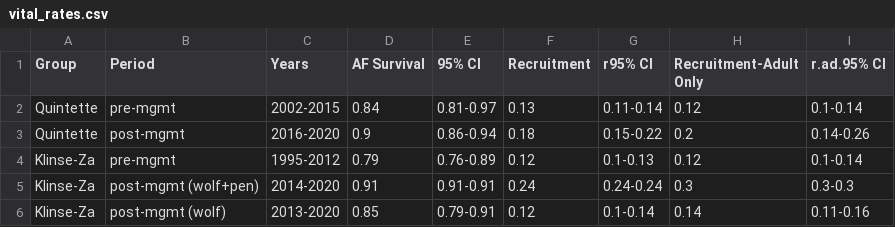
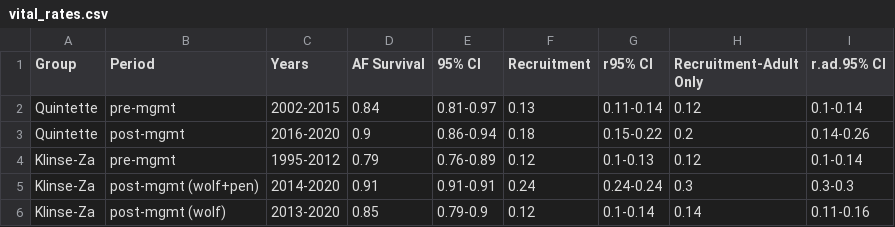
Before and after one commit to ctlamb/KZ_QT_IPM, a CSV file: tables/vital_rates.csv, drawn as a sheet.

```diff
--- a/tables/vital_rates.csv
+++ b/tables/vital_rates.csv
@@ -5,2 +5,2 @@ Klinse-Za,pre-mgmt,1995-2012,0.79,0.76-0.89,0.12,0.1-0.13,0.12,0.1-0.14
 Klinse-Za,post-mgmt (wolf+pen),2014-2020,0.91,0.91-0.91,0.24,0.24-0.24,0.3,0.3-0.3
-Klinse-Za,post-mgmt (wolf),2013-2020,0.85,0.79-0.91,0.12,0.1-0.14,0.14,0.11-0.16
+Klinse-Za,post-mgmt (wolf),2013-2020,0.85,0.79-0.9,0.12,0.1-0.14,0.14,0.11-0.16
```
Also changed, not shown: tables/abundance_MF.csv, tables/treatment_effect.csv, 38 other files.
